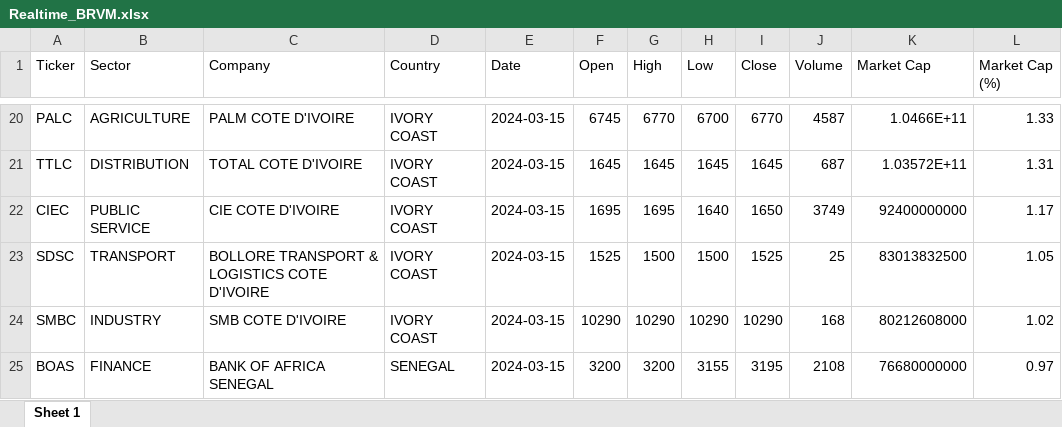
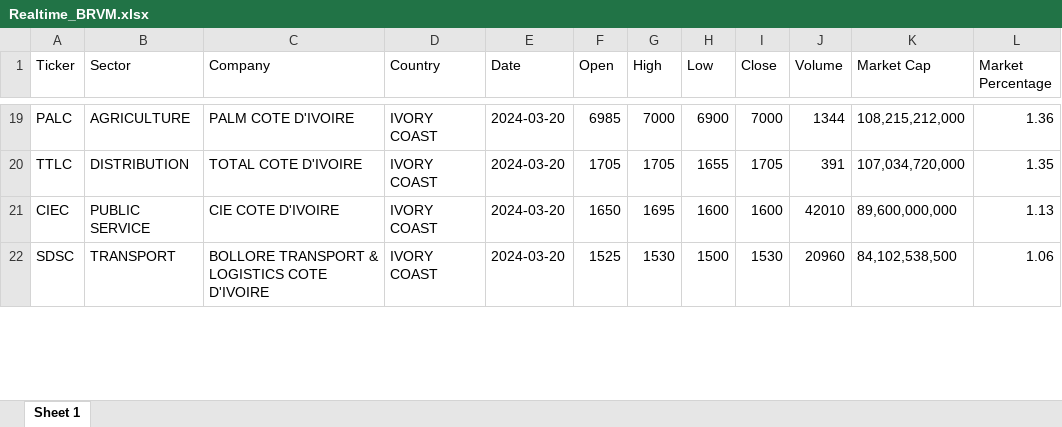
Before and after one commit to QuantumPhases/BRVM-Analyzer, an Excel workbook: BRVM Excel R files/Realtime_BRVM.xlsx, sheet Sheet 1, drawn as a sheet; only a part is shown, gaps mark what is left out; values as stored, in another font and other column widths than the file's, no borders; removed rows and columns are numbered as before the commit, all else as after; the diff covers the shown part only; the diff names each change by its address in the sheet, - before the commit and + after, or states it on an @@ line.

```diff
--- a/BRVM Excel R files/Realtime_BRVM.xlsx (sheet Sheet 1)
+++ b/BRVM Excel R files/Realtime_BRVM.xlsx (sheet Sheet 1)
-L1: Market Cap (%)
+L1: Market Percentage
-E19:E22 (Date): 2024-03-15
+E19:E22 (Date): 2024-03-20
-F19 (Open): 6745
+F19 (Open): 6985
-G19 (High): 6770
+G19 (High): 7000
-H19 (Low): 6700
+H19 (Low): 6900
-I19 (Close): 6770
+I19 (Close): 7000
-J19 (Volume): 4587
+J19 (Volume): 1344
-K19 (Market Cap): 1.0466E+11
+K19 (Market Cap): 108,215,212,000
-L19 (Market Percentage): 1.33
+L19 (Market Percentage): 1.36
-F20 (Open): 1645
+F20 (Open): 1705
-G20 (High): 1645
+G20 (High): 1705
-H20 (Low): 1645
+H20 (Low): 1655
-I20 (Close): 1645
+I20 (Close): 1705
-J20 (Volume): 687
+J20 (Volume): 391
-K20 (Market Cap): 1.03572E+11
+K20 (Market Cap): 107,034,720,000
-L20 (Market Percentage): 1.31
+L20 (Market Percentage): 1.35
-F21 (Open): 1695
+F21 (Open): 1650
-H21 (Low): 1640
+H21 (Low): 1600
-I21 (Close): 1650
+I21 (Close): 1600
-J21 (Volume): 3749
+J21 (Volume): 42010
-K21 (Market Cap): 92400000000
+K21 (Market Cap): 89,600,000,000
-L21 (Market Percentage): 1.17
+L21 (Market Percentage): 1.13
-G22 (High): 1500
+G22 (High): 1530
-I22 (Close): 1525
+I22 (Close): 1530
-J22 (Volume): 25
+J22 (Volume): 20960
-K22 (Market Cap): 83013832500
+K22 (Market Cap): 84,102,538,500
-L22 (Market Percentage): 1.05
+L22 (Market Percentage): 1.06
-row 24: SMBC | INDUSTRY | SMB COTE D'IVOIRE | IVORY COAST | 2024-03-15 | 10290 | 10290 | 10290 | 10290 | 168 | 80212608000 | 1.02
-row 25: BOAS | FINANCE | BANK OF AFRICA SENEGAL | SENEGAL | 2024-03-15 | 3200 | 3200 | 3155 | 3195 | 2108 | 76680000000 | 0.97
```
Also changed, not shown: 10 added rows, 9 removed rows and 166 edited cells elsewhere in this sheet, BRVM Excel R files/BRVM_Sectors.xlsx.
